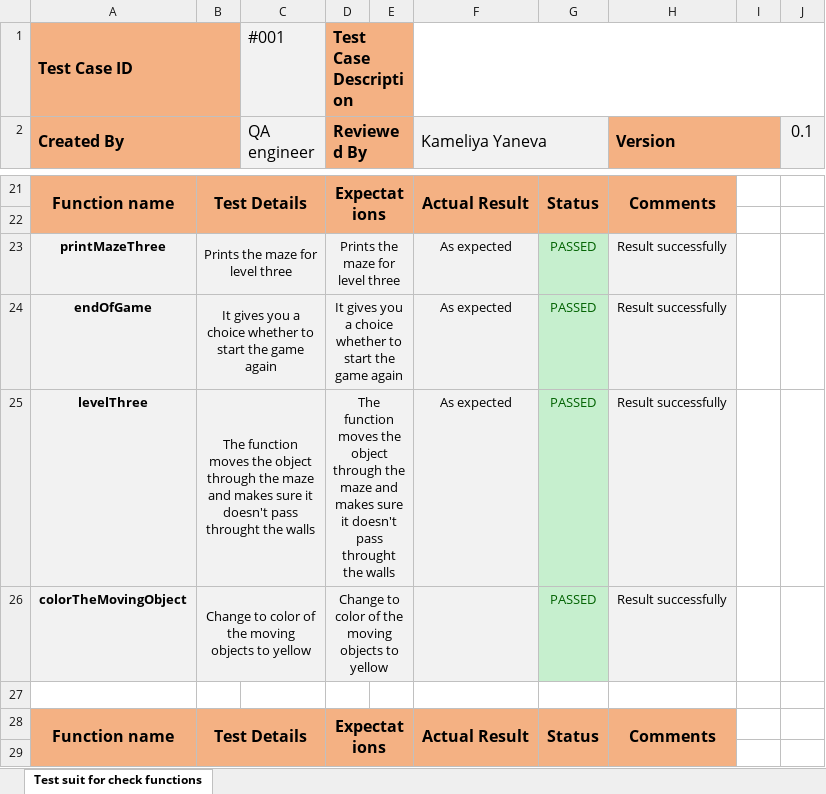
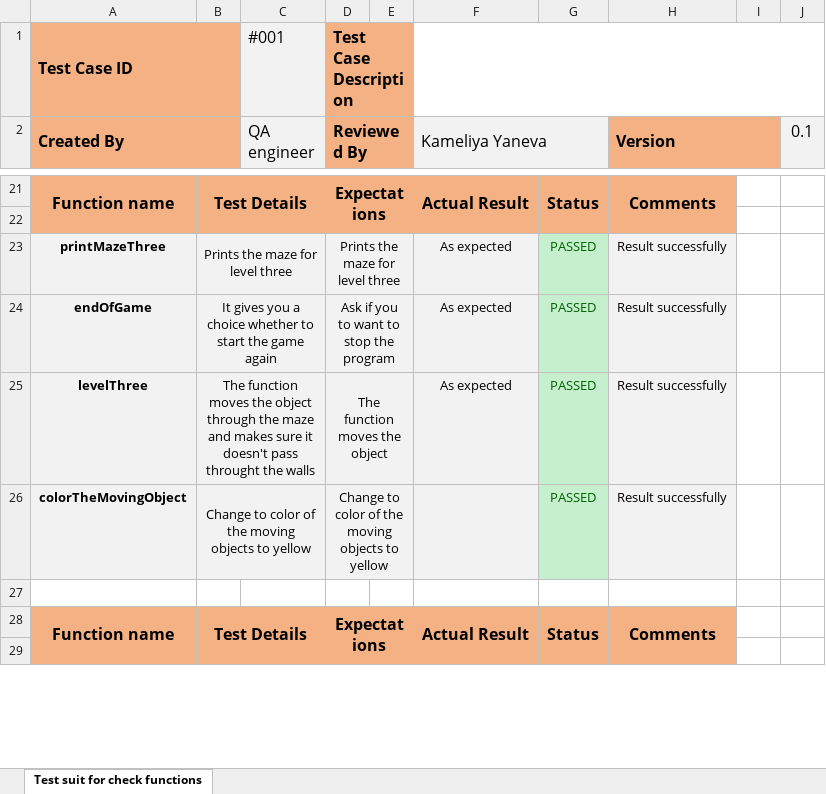
Before and after one commit to PIPetkova19/The-Maze-Runner, an Excel workbook: Documents/QA documentation.xlsx, sheet Test suit for check functions, drawn as a sheet; only a part is shown, gaps mark what is left out; values as stored, in another font and other column widths than the file's, no borders; the diff covers the shown part only; the diff names each change by its address in the sheet, - before the commit and + after, or states it on an @@ line.

Commit message:
Add QA documentation

```diff
--- a/Documents/QA documentation.xlsx (sheet Test suit for check functions)
+++ b/Documents/QA documentation.xlsx (sheet Test suit for check functions)
-D24 (Reviewed By): It gives you a choice whether to start the game again
+D24 (Reviewed By): Ask if you to want to stop the program
-D25 (Reviewed By): …the object through the maze and makes sure it doesn't pass throught the walls
+D25 (Reviewed By): …the object
```
Also changed, not shown: 6 edited cells elsewhere in this sheet.
